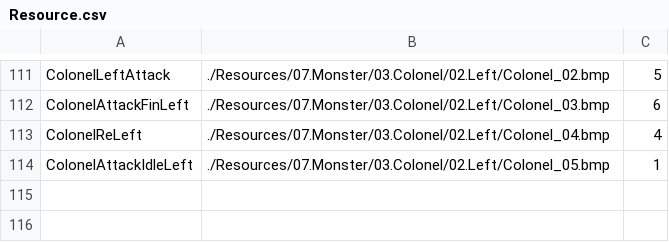
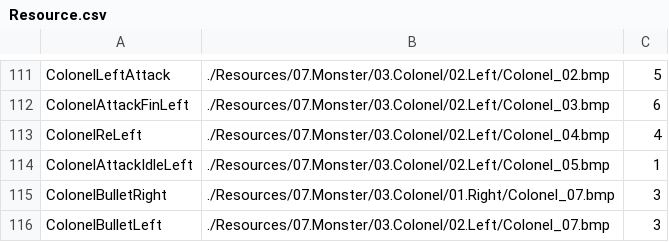
Before and after one commit to plasma712/Jushin_Academy, a CSV file: 03.포트폴리오/01/API_Portfolio/API_Portfolio/Resources/Resource.csv, drawn as a sheet; only a part is shown, gaps mark what is left out.

```diff
--- a/03.포트폴리오/01/API_Portfolio/API_Portfolio/Resources/Resource.csv
+++ b/03.포트폴리오/01/API_Portfolio/API_Portfolio/Resources/Resource.csv
@@ -114 +114,3 @@ ColonelReLeft,./Resources/07.Monster/03.Colonel/02.Left/Colonel_04.bmp,4
 ColonelAttackIdleLeft,./Resources/07.Monster/03.Colonel/02.Left/Colonel_05.bmp,1
+ColonelBulletRight,./Resources/07.Monster/03.Colonel/01.Right/Colonel_07.bmp,3
+ColonelBulletLeft,./Resources/07.Monster/03.Colonel/02.Left/Colonel_07.bmp,3
```
Also changed, not shown: 24 other files.
